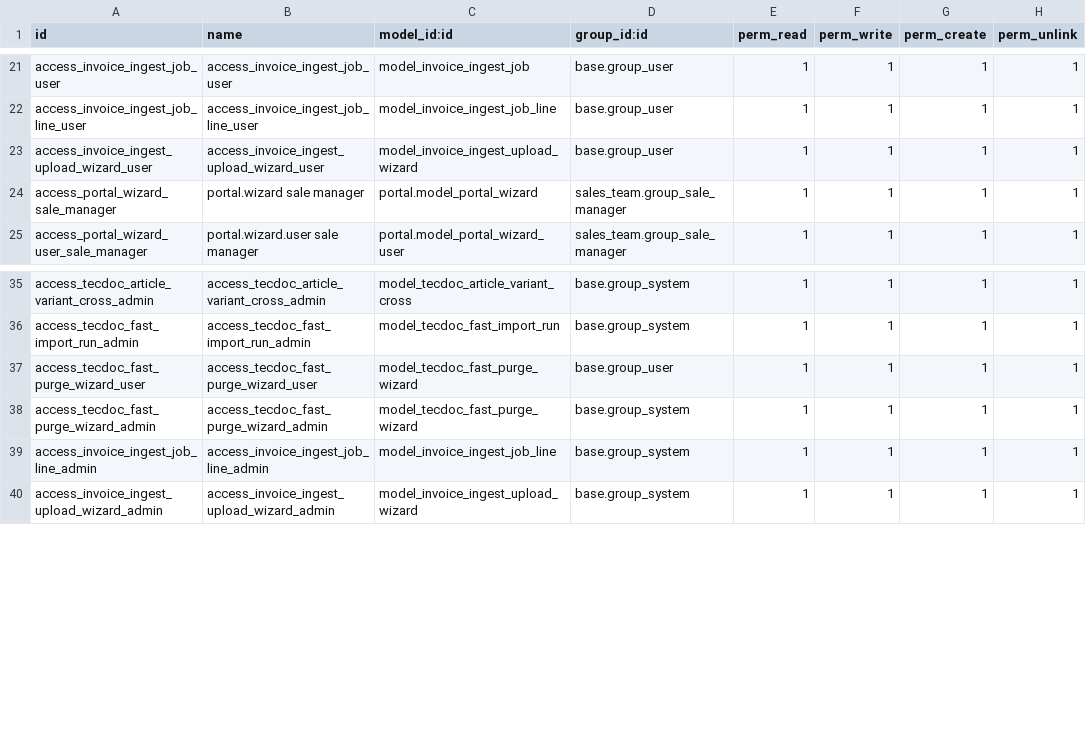
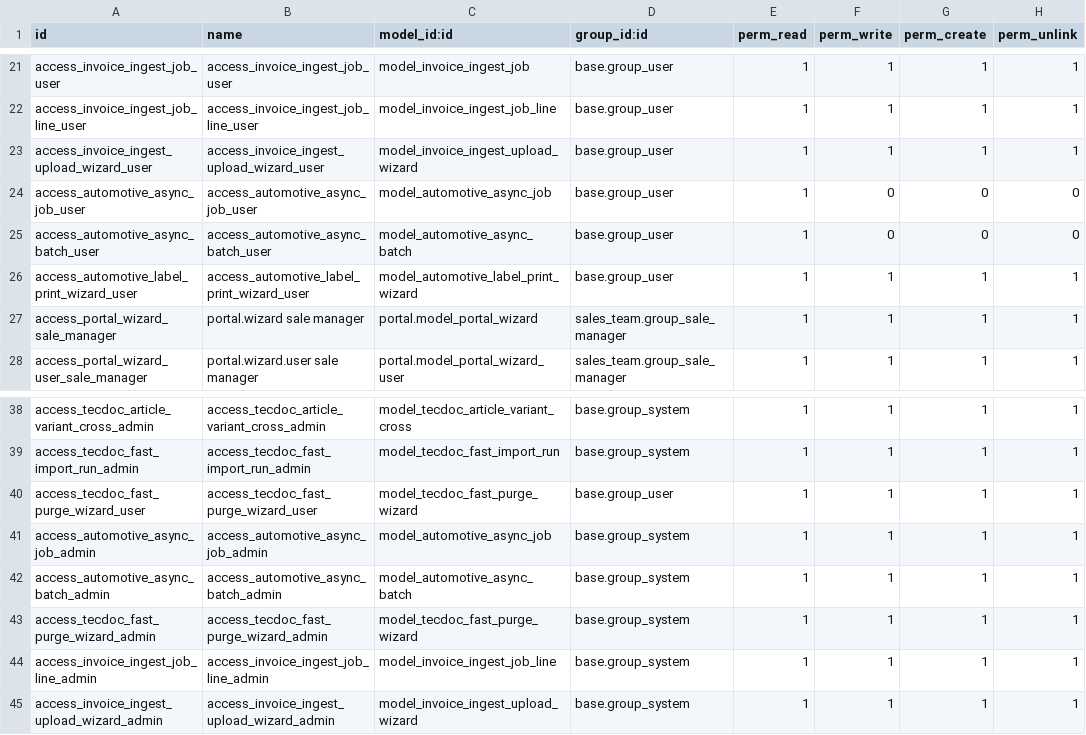
Before and after one commit to TirlaP/odoo-integration, a CSV file: custom_addons/automotive_parts/security/ir.model.access.csv, drawn as a sheet; only a part is shown, gaps mark what is left out.

Commit message:
Add internal async job queue for ingest and label printing

```diff
--- a/custom_addons/automotive_parts/security/ir.model.access.csv
+++ b/custom_addons/automotive_parts/security/ir.model.access.csv
@@ -23,2 +23,5 @@ access_invoice_ingest_job_line_user,access_invoice_ingest_job_line_user,model_in
 access_invoice_ingest_upload_wizard_user,access_invoice_ingest_upload_wizard_user,model_invoice_ingest_upload_wizard,base.group_user,1,1,1,1
+access_automotive_async_job_user,access_automotive_async_job_user,model_automotive_async_job,base.group_user,1,0,0,0
+access_automotive_async_batch_user,access_automotive_async_batch_user,model_automotive_async_batch,base.group_user,1,0,0,0
+access_automotive_label_print_wizard_user,access_automotive_label_print_wizard_user,model_automotive_label_print_wizard,base.group_user,1,1,1,1
 access_portal_wizard_sale_manager,portal.wizard sale manager,portal.model_portal_wizard,sales_team.group_sale_manager,1,1,1,1
@@ -37,2 +40,4 @@ access_tecdoc_fast_import_run_admin,access_tecdoc_fast_import_run_admin,model_te
 access_tecdoc_fast_purge_wizard_user,access_tecdoc_fast_purge_wizard_user,model_tecdoc_fast_purge_wizard,base.group_user,1,1,1,1
+access_automotive_async_job_admin,access_automotive_async_job_admin,model_automotive_async_job,base.group_system,1,1,1,1
+access_automotive_async_batch_admin,access_automotive_async_batch_admin,model_automotive_async_batch,base.group_system,1,1,1,1
 access_tecdoc_fast_purge_wizard_admin,access_tecdoc_fast_purge_wizard_admin,model_tecdoc_fast_purge_wizard,base.group_system,1,1,1,1
```
Also changed, not shown: 16 other files.
